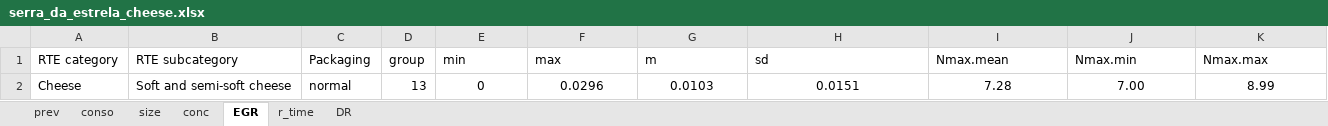
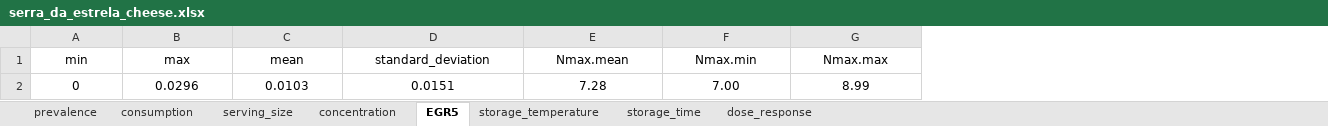
Before and after one commit to Raquel-Costa/intern_dtu, an Excel workbook: serra_da_estrela_cheese.xlsx, sheet EGR5, drawn as a sheet; values as stored, in another font and other column widths than the file's, no borders; removed rows and columns are numbered as before the commit, all else as after; the diff names each change by its address in the sheet, - before the commit and + after, or states it on an @@ line.

```diff
--- a/serra_da_estrela_cheese.xlsx (sheet EGR5)
+++ b/serra_da_estrela_cheese.xlsx (sheet EGR5)
-sheet tab: prev
+sheet tab: prevalence
-sheet tab: conso
+sheet tab: consumption
-sheet tab: size
+sheet tab: serving_size
-sheet tab: conc
+sheet tab: concentration
-sheet tab: EGR
+sheet tab: EGR5
-sheet tab: r_time
+sheet tab: storage_time
-sheet tab: DR
+sheet tab: dose_response
+sheet tab: storage_temperature
-column A (RTE category), row 2: Cheese
-column B (RTE subcategory), row 2: Soft and semi-soft cheese
-column C (Packaging), row 2: normal
-column D (group), row 2: 13
-A1:G1 alignment: left
+A1:G1 alignment: center
-C1: m
+C1: mean
-D1: sd
+D1: standard_deviation
```
Also changed, not shown: sheet serving_size, sheet dose_response, sheet consumption, sheet prevalence, sheet storage_time, sheet concentration.
